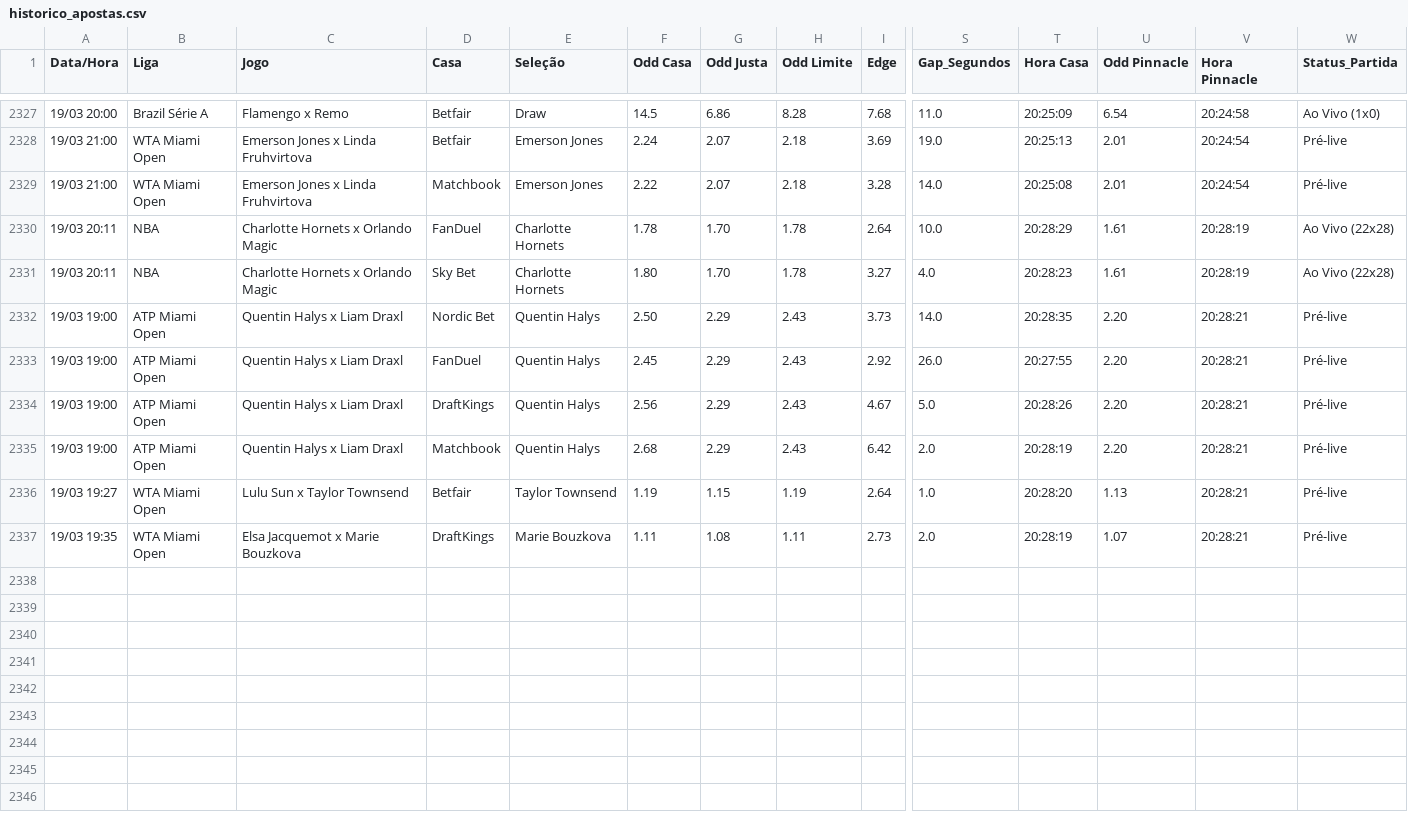
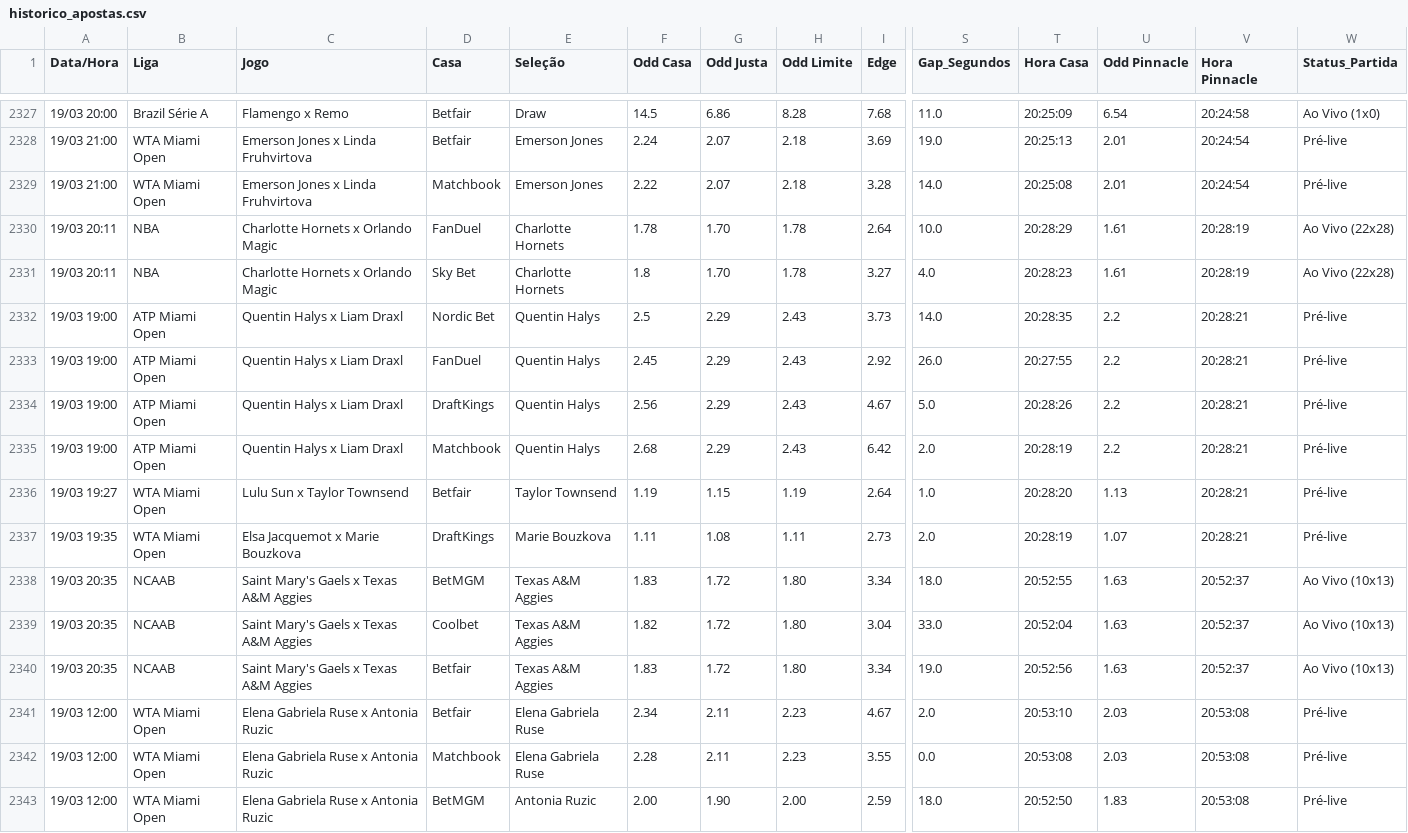
Before and after one commit to BerMontesanti/fundo-bet, a CSV file: historico_apostas.csv, drawn as a sheet; only a part is shown, gaps mark what is left out; rows hold the shown columns only; the diff names each change by its address in the sheet, - before the commit and + after, or states it on an @@ line.

```diff
--- a/historico_apostas.csv
+++ b/historico_apostas.csv
-F2331 (Odd Casa): 1.80
+F2331 (Odd Casa): 1.8
-F2332 (Odd Casa): 2.50
+F2332 (Odd Casa): 2.5
-U2332:U2335 (Odd Pinnacle): 2.20
+U2332:U2335 (Odd Pinnacle): 2.2
+row 2338: 19/03 20:35 | NCAAB | Saint Mary's Gaels x Texas A&M Aggies | BetMGM | Texas A&M Aggies | 1.83 | 1.72 | 1.80 | 3.34 | 18.0 | 20:52:55 | 1.63 | 20:52:37 | Ao Vivo (10x13)
+row 2339: 19/03 20:35 | NCAAB | Saint Mary's Gaels x Texas A&M Aggies | Coolbet | Texas A&M Aggies | 1.82 | 1.72 | 1.80 | 3.04 | 33.0 | 20:52:04 | 1.63 | 20:52:37 | Ao Vivo (10x13)
+row 2340: 19/03 20:35 | NCAAB | Saint Mary's Gaels x Texas A&M Aggies | Betfair | Texas A&M Aggies | 1.83 | 1.72 | 1.80 | 3.34 | 19.0 | 20:52:56 | 1.63 | 20:52:37 | Ao Vivo (10x13)
+row 2341: 19/03 12:00 | WTA Miami Open | Elena Gabriela Ruse x Antonia Ruzic | Betfair | Elena Gabriela Ruse | 2.34 | 2.11 | 2.23 | 4.67 | 2.0 | 20:53:10 | 2.03 | 20:53:08 | Pré-live
+row 2342: 19/03 12:00 | WTA Miami Open | Elena Gabriela Ruse x Antonia Ruzic | Matchbook | Elena Gabriela Ruse | 2.28 | 2.11 | 2.23 | 3.55 | 0.0 | 20:53:08 | 2.03 | 20:53:08 | Pré-live
+row 2343: 19/03 12:00 | WTA Miami Open | Elena Gabriela Ruse x Antonia Ruzic | BetMGM | Antonia Ruzic | 2.00 | 1.90 | 2.00 | 2.59 | 18.0 | 20:52:50 | 1.83 | 20:53:08 | Pré-live
```
